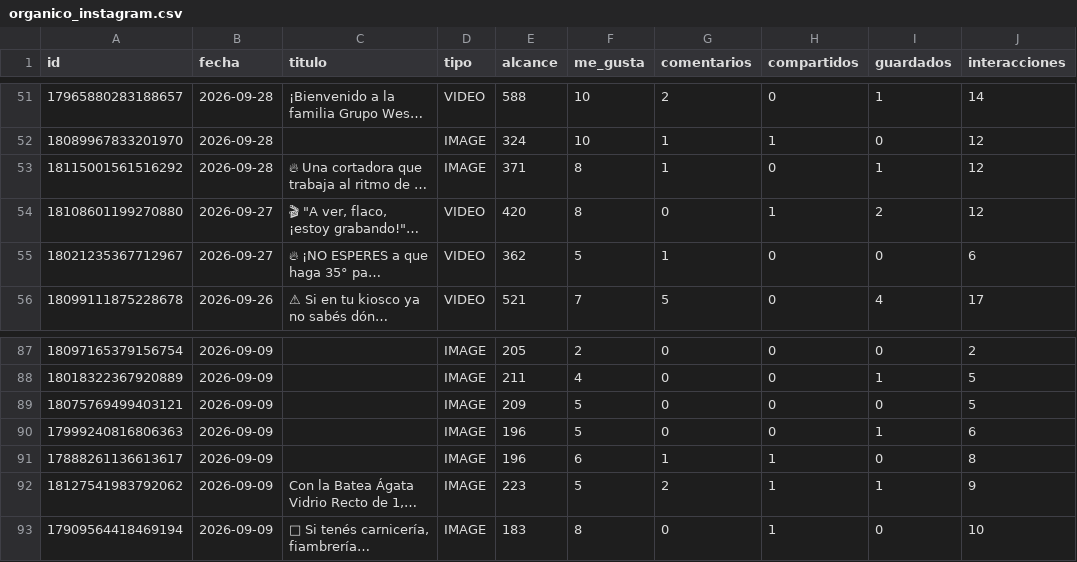
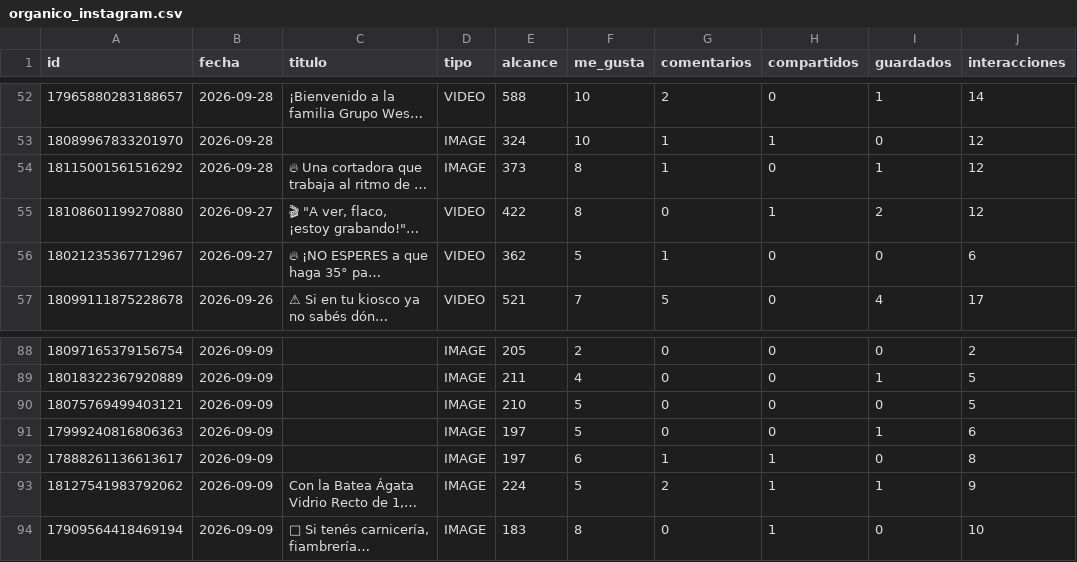
Before and after one commit to candelagomez/dashboard-meta, a CSV file: data/organico_instagram.csv, drawn as a sheet; only a part is shown, gaps mark what is left out; long unchanged cells end in …; addresses are those after the commit; the diff covers the shown part only; the diff names each change by its address in the sheet, - before the commit and + after, or states it on an @@ line.

```diff
--- a/data/organico_instagram.csv
+++ b/data/organico_instagram.csv
-E54 (alcance): 371
+E54 (alcance): 373
-E55 (alcance): 420
+E55 (alcance): 422
-E90 (alcance): 209
+E90 (alcance): 210
-E91:E92 (alcance): 196
+E91:E92 (alcance): 197
-E93 (alcance): 223
+E93 (alcance): 224
```
Also changed, not shown: 1 added row and 34 edited cells elsewhere in this file, data/organico_facebook.csv, data/pauta_diaria.csv.
